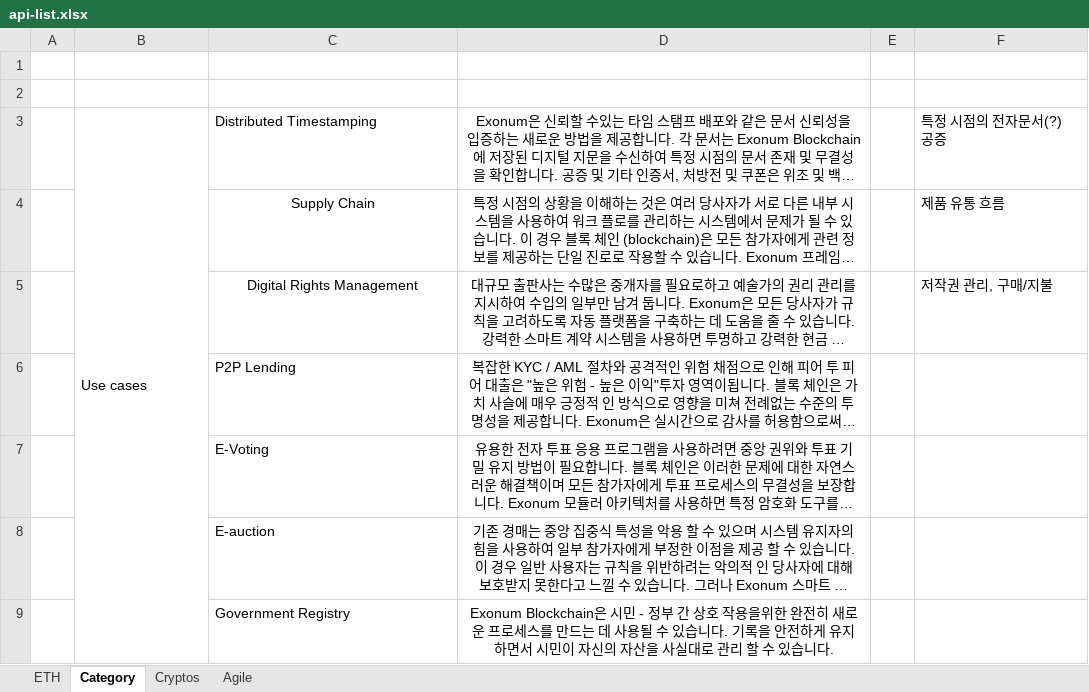
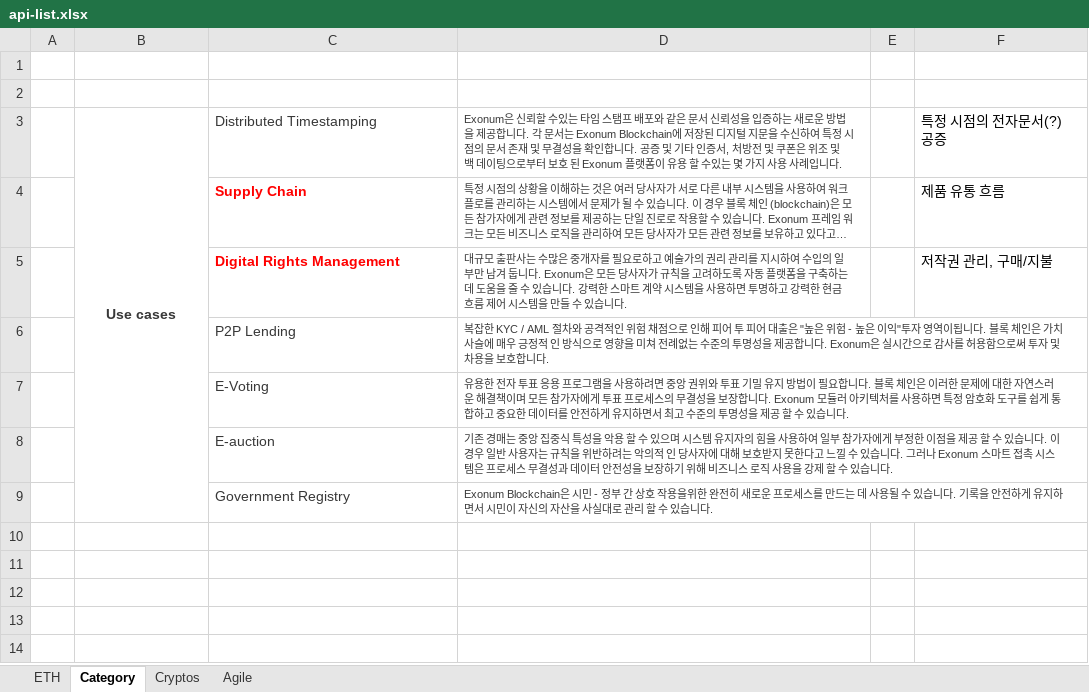
Before and after one commit to method76/agility, an Excel workbook: docs/api-list.xlsx, sheet Category, drawn as a sheet; long unchanged cells end in …; values as stored, in another font and other column widths than the file's, no borders; the diff names each change by its address in the sheet, - before the commit and + after, or states it on an @@ line.

```diff
--- a/docs/api-list.xlsx (sheet Category)
+++ b/docs/api-list.xlsx (sheet Category)
-B3:D3 text colour: black
+B3:D3 text colour: #383838
@@ B3 bold: off → on, alignment: left → center @@
@@ D3:D9 text size: smaller @@
-D3 alignment: center
+D3 alignment: left
-C4:D5 alignment: center
+C4:D5 alignment: left
@@ C4:C5 bold: off → on, text colour: black → #FF0000 @@
-D4:D5 text colour: black
+D4:D5 text colour: #383838
-C6:D9 text colour: black
+C6:D9 text colour: #383838
-D6:D9 alignment: center
+D6:D9 alignment: left
```
Also changed, not shown: sheet Cryptos, sheet Agile, sheet ETH.
